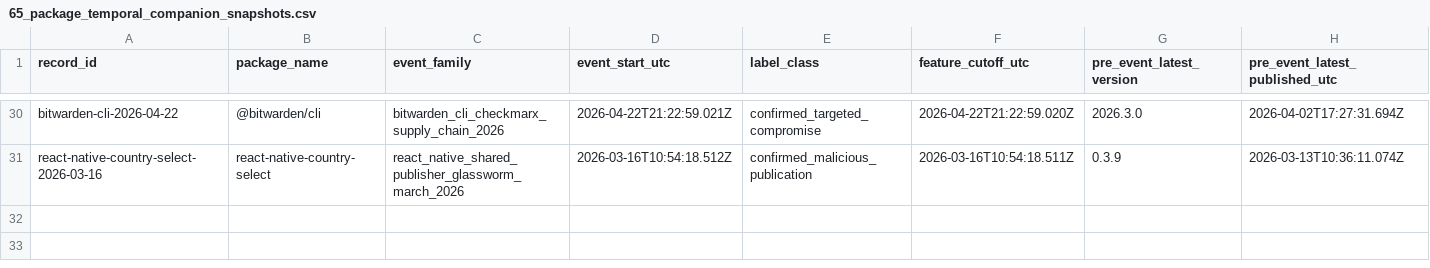
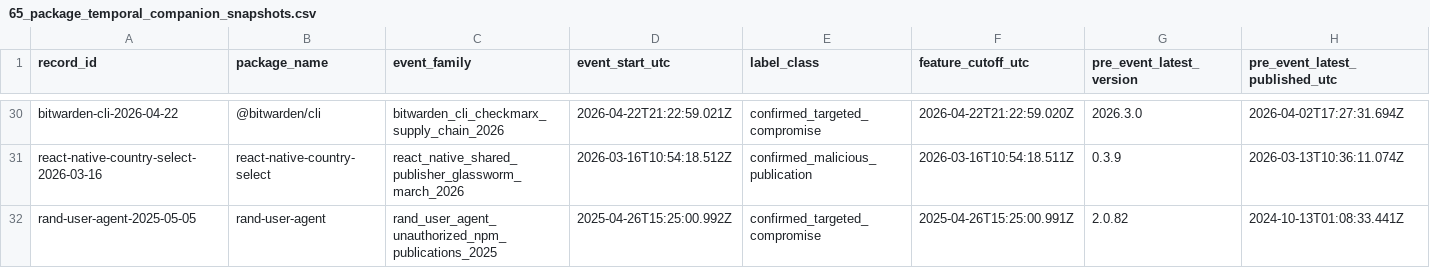
Before and after one commit to hasanshahriar32/npm-supply-chain-research, a CSV file: platform/research/65_package_temporal_companion_snapshots.csv, drawn as a sheet; only a part is shown, gaps mark what is left out; rows hold the shown columns only; the diff names each change by its address in the sheet, - before the commit and + after, or states it on an @@ line.

```diff
--- a/platform/research/65_package_temporal_companion_snapshots.csv
+++ b/platform/research/65_package_temporal_companion_snapshots.csv
+row 32: rand-user-agent-2025-05-05 | rand-user-agent | rand_user_agent_unauthorized_npm_publications_2025 | 2025-04-26T15:25:00.992Z | confirmed_targeted_compromise | 2025-04-26T15:25:00.991Z | 2.0.82 | 2024-10-13T01:08:33.441Z
```
Also changed, not shown: platform/research/64_temporal_package_event_ledger.csv, 26 other files.
